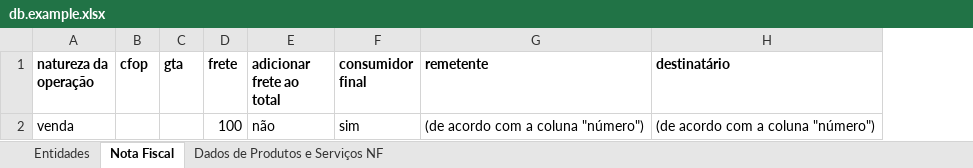
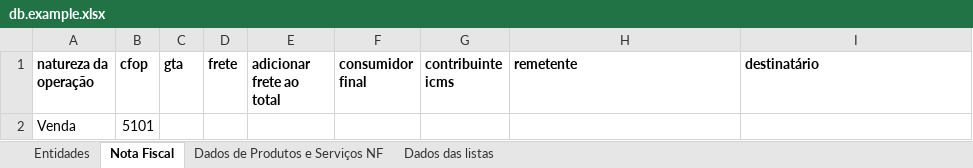
Before and after one commit to cayo-rodrigues/nff, an Excel workbook: db.example.xlsx, sheet Nota Fiscal, drawn as a sheet; values as stored, in another font and other column widths than the file's, no borders; removed rows and columns are numbered as before the commit, all else as after; the diff names each change by its address in the sheet, - before the commit and + after, or states it on an @@ line.

```diff
--- a/db.example.xlsx (sheet Nota Fiscal)
+++ b/db.example.xlsx (sheet Nota Fiscal)
+sheet tab: Dados das listas
+column G (contribuinte icms), empty
-row 2: venda |  |  | 100 | não | sim | (de acordo com a coluna "número") | (de acordo com a coluna "número")
+row 2: Venda | 5101
```
Also changed, not shown: sheet Entidades, sheet Dados de Produtos e Serviços NF, 2 other files.
